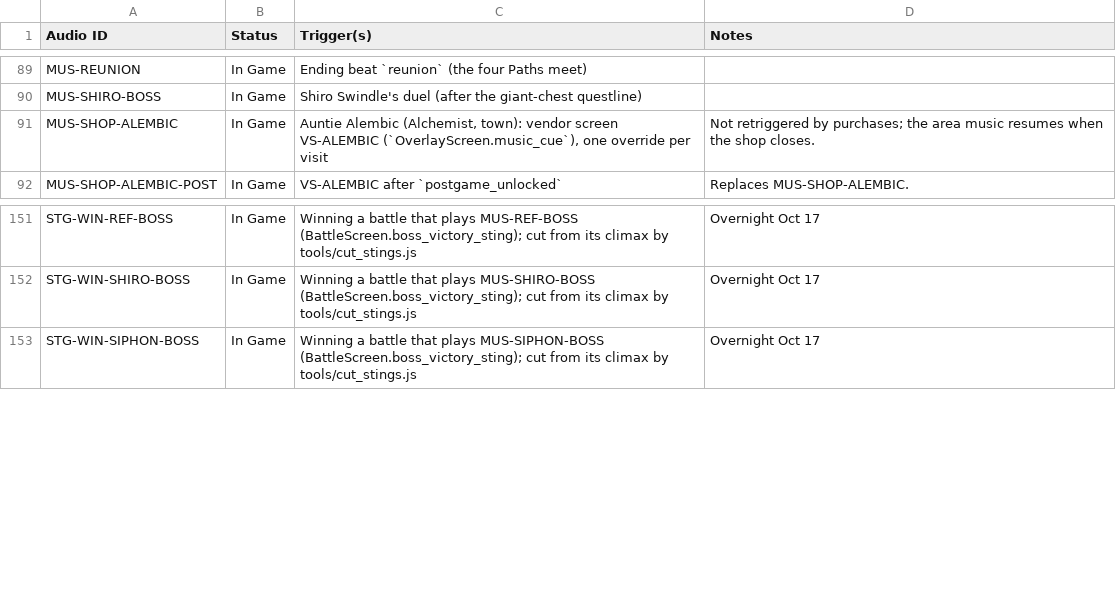
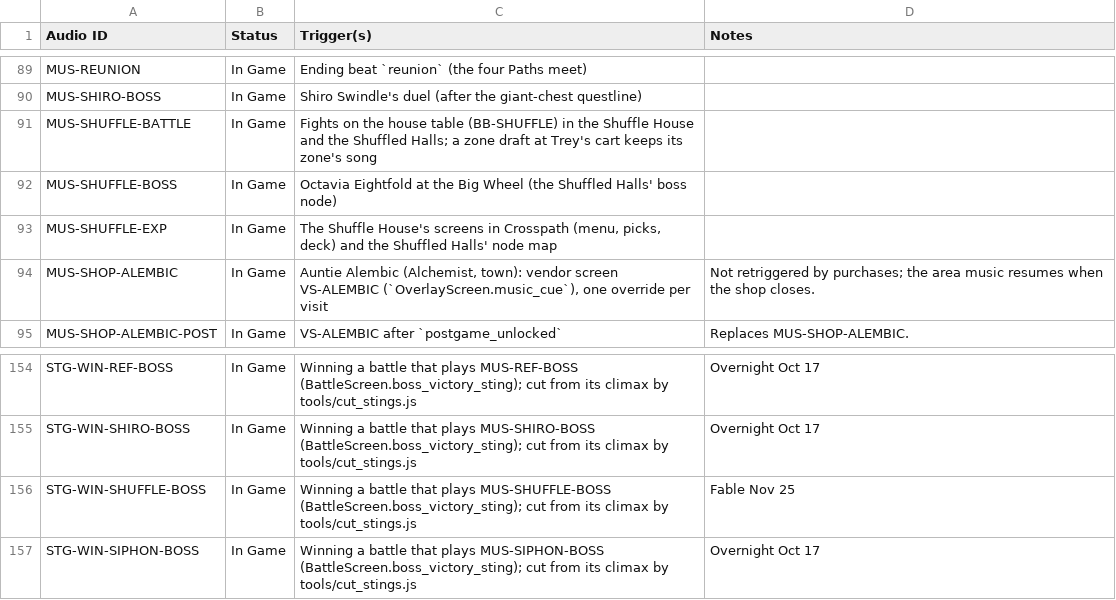
Before and after one commit to Aglowatz/Deckbuilder-rpg, a CSV file: data/source/music_triggers.csv, drawn as a sheet; only a part is shown, gaps mark what is left out; the diff names each change by its address in the sheet, - before the commit and + after, or states it on an @@ line.

```diff
--- a/data/source/music_triggers.csv
+++ b/data/source/music_triggers.csv
+row 91: MUS-SHUFFLE-BATTLE | In Game | Fights on the house table (BB-SHUFFLE) in the Shuffle House and the Shuffled Halls; a zone draft at Trey's cart keeps its zone's song
+row 92: MUS-SHUFFLE-BOSS | In Game | Octavia Eightfold at the Big Wheel (the Shuffled Halls' boss node)
+row 93: MUS-SHUFFLE-EXP | In Game | The Shuffle House's screens in Crosspath (menu, picks, deck) and the Shuffled Halls' node map
+row 156: STG-WIN-SHUFFLE-BOSS | In Game | Winning a battle that plays MUS-SHUFFLE-BOSS (BattleScreen.boss_victory_sting); cut from its climax by tools/cut_stings.js | Fable Nov 25
```
Also changed, not shown: data/source/audio_import_manifest.csv, data/source/audio_levels.csv, 26 other files.
